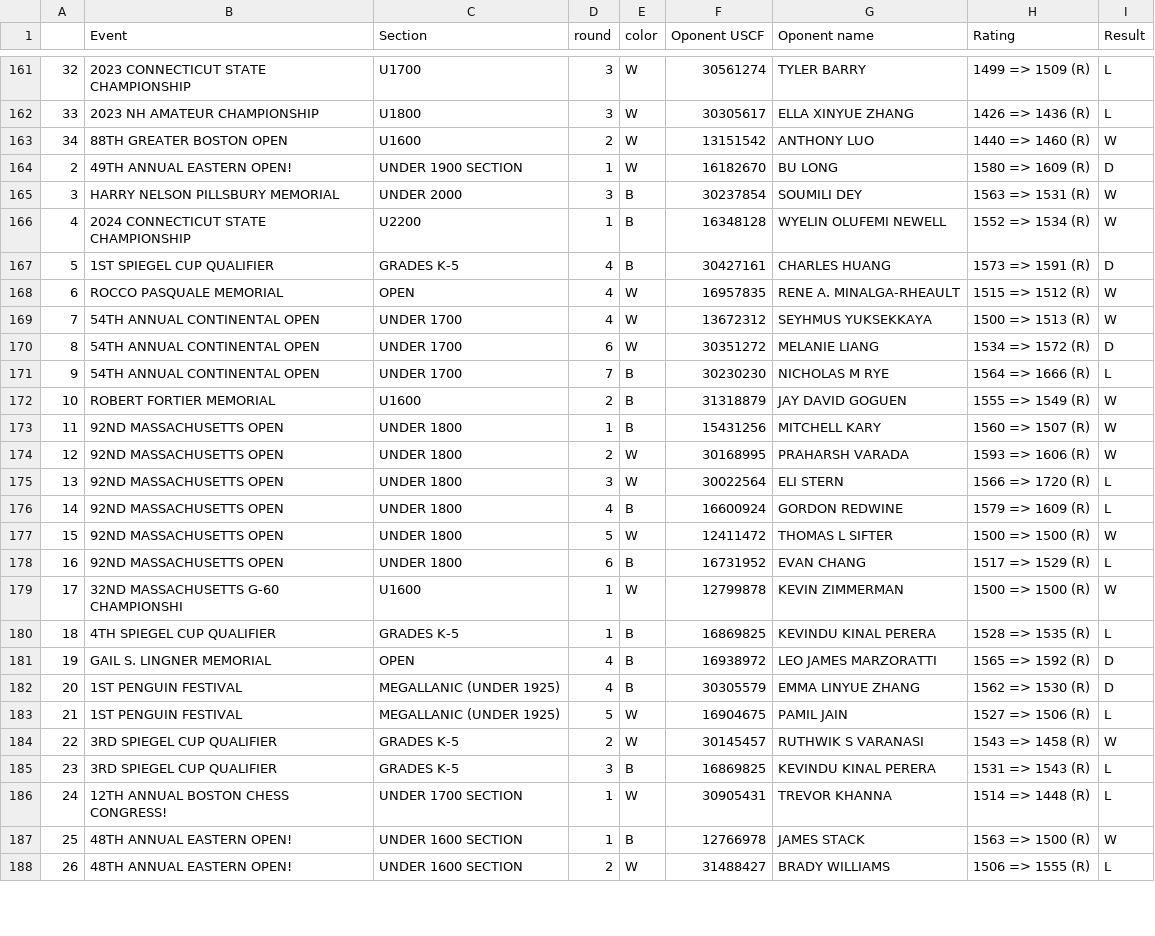
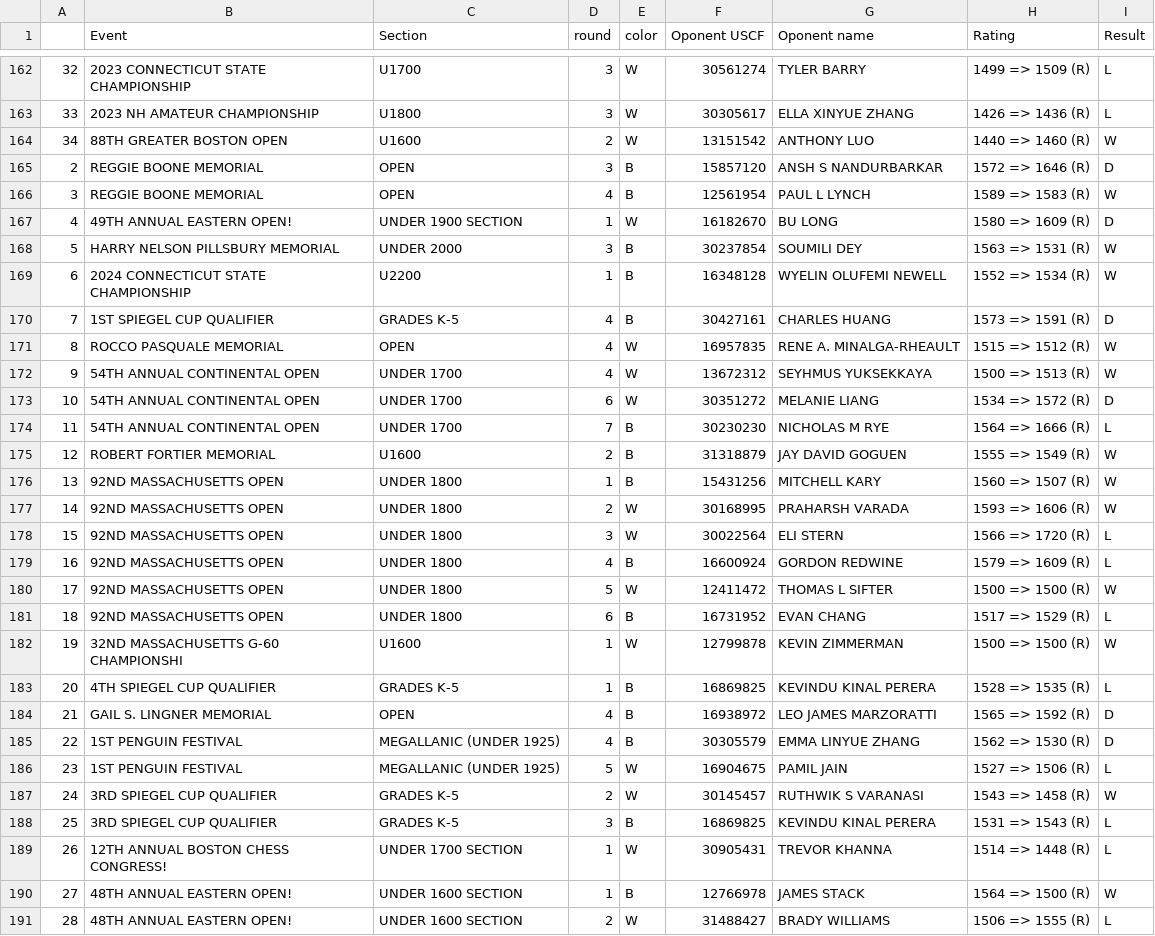
Before and after one commit to DinoLala/chess_fun, a CSV file: app/data/players/allgames30581110.csv, drawn as a sheet; only a part is shown, gaps mark what is left out; the diff covers the shown part only.

```diff
--- a/app/data/players/allgames30581110.csv
+++ b/app/data/players/allgames30581110.csv
@@ -163,26 +164,28 @@
 34,88TH GREATER BOSTON OPEN,U1600,2,W,13151542,ANTHONY LUO,1440 => 1460 (R),W
-2,49TH ANNUAL EASTERN OPEN!,UNDER 1900 SECTION,1,W,16182670,BU LONG,1580 => 1609 (R),D
-3,HARRY NELSON PILLSBURY MEMORIAL,UNDER 2000,3,B,30237854,SOUMILI DEY,1563 => 1531 (R),W
-4,2024 CONNECTICUT STATE CHAMPIONSHIP,U2200,1,B,16348128,WYELIN OLUFEMI NEWELL,1552 => 1534 (R),W
-5,1ST SPIEGEL CUP QUALIFIER,GRADES K-5,4,B,30427161,CHARLES HUANG,1573 => 1591 (R),D
-6,ROCCO PASQUALE MEMORIAL,OPEN,4,W,16957835,RENE A. MINALGA-RHEAULT,1515 => 1512 (R),W
-7,54TH ANNUAL CONTINENTAL OPEN,UNDER 1700,4,W,13672312,SEYHMUS YUKSEKKAYA,1500 => 1513 (R),W
-8,54TH ANNUAL CONTINENTAL OPEN,UNDER 1700,6,W,30351272,MELANIE LIANG,1534 => 1572 (R),D
-9,54TH ANNUAL CONTINENTAL OPEN,UNDER 1700,7,B,30230230,NICHOLAS M RYE,1564 => 1666 (R),L
-10,ROBERT FORTIER MEMORIAL,U1600,2,B,31318879,JAY DAVID GOGUEN,1555 => 1549 (R),W
-11,92ND MASSACHUSETTS OPEN,UNDER 1800,1,B,15431256,MITCHELL KARY,1560 => 1507 (R),W
-12,92ND MASSACHUSETTS OPEN,UNDER 1800,2,W,30168995,PRAHARSH VARADA,1593 => 1606 (R),W
-13,92ND MASSACHUSETTS OPEN,UNDER 1800,3,W,30022564,ELI STERN,1566 => 1720 (R),L
-14,92ND MASSACHUSETTS OPEN,UNDER 1800,4,B,16600924,GORDON REDWINE,1579 => 1609 (R),L
-15,92ND MASSACHUSETTS OPEN,UNDER 1800,5,W,12411472,THOMAS L SIFTER,1500 => 1500 (R),W
-16,92ND MASSACHUSETTS OPEN,UNDER 1800,6,B,16731952,EVAN CHANG,1517 => 1529 (R),L
-17,32ND MASSACHUSETTS G-60 CHAMPIONSHI,U1600,1,W,12799878,KEVIN ZIMMERMAN,1500 => 1500 (R),W
-18,4TH SPIEGEL CUP QUALIFIER,GRADES K-5,1,B,16869825,KEVINDU KINAL PERERA,1528 => 1535 (R),L
-19,GAIL S. LINGNER MEMORIAL,OPEN,4,B,16938972,LEO JAMES MARZORATTI,1565 => 1592 (R),D
-20,1ST PENGUIN FESTIVAL,MEGALLANIC (UNDER 1925),4,B,30305579,EMMA LINYUE ZHANG,1562 => 1530 (R),D
-21,1ST PENGUIN FESTIVAL,MEGALLANIC (UNDER 1925),5,W,16904675,PAMIL JAIN,1527 => 1506 (R),L
-22,3RD SPIEGEL CUP QUALIFIER,GRADES K-5,2,W,30145457,RUTHWIK S VARANASI,1543 => 1458 (R),W
-23,3RD SPIEGEL CUP QUALIFIER,GRADES K-5,3,B,16869825,KEVINDU KINAL PERERA,1531 => 1543 (R),L
-24,12TH ANNUAL BOSTON CHESS CONGRESS!,UNDER 1700 SECTION,1,W,30905431,TREVOR KHANNA,1514 => 1448 (R),L
-25,48TH ANNUAL EASTERN OPEN!,UNDER 1600 SECTION,1,B,12766978,JAMES STACK,1563 => 1500 (R),W
-26,48TH ANNUAL EASTERN OPEN!,UNDER 1600 SECTION,2,W,31488427,BRADY WILLIAMS,1506 => 1555 (R),L
+2,REGGIE BOONE MEMORIAL,OPEN,3,B,15857120,ANSH S NANDURBARKAR,1572 => 1646 (R),D
+3,REGGIE BOONE MEMORIAL,OPEN,4,B,12561954,PAUL L LYNCH,1589 => 1583 (R),W
+4,49TH ANNUAL EASTERN OPEN!,UNDER 1900 SECTION,1,W,16182670,BU LONG,1580 => 1609 (R),D
+5,HARRY NELSON PILLSBURY MEMORIAL,UNDER 2000,3,B,30237854,SOUMILI DEY,1563 => 1531 (R),W
+6,2024 CONNECTICUT STATE CHAMPIONSHIP,U2200,1,B,16348128,WYELIN OLUFEMI NEWELL,1552 => 1534 (R),W
+7,1ST SPIEGEL CUP QUALIFIER,GRADES K-5,4,B,30427161,CHARLES HUANG,1573 => 1591 (R),D
+8,ROCCO PASQUALE MEMORIAL,OPEN,4,W,16957835,RENE A. MINALGA-RHEAULT,1515 => 1512 (R),W
+9,54TH ANNUAL CONTINENTAL OPEN,UNDER 1700,4,W,13672312,SEYHMUS YUKSEKKAYA,1500 => 1513 (R),W
+10,54TH ANNUAL CONTINENTAL OPEN,UNDER 1700,6,W,30351272,MELANIE LIANG,1534 => 1572 (R),D
+11,54TH ANNUAL CONTINENTAL OPEN,UNDER 1700,7,B,30230230,NICHOLAS M RYE,1564 => 1666 (R),L
+12,ROBERT FORTIER MEMORIAL,U1600,2,B,31318879,JAY DAVID GOGUEN,1555 => 1549 (R),W
+13,92ND MASSACHUSETTS OPEN,UNDER 1800,1,B,15431256,MITCHELL KARY,1560 => 1507 (R),W
+14,92ND MASSACHUSETTS OPEN,UNDER 1800,2,W,30168995,PRAHARSH VARADA,1593 => 1606 (R),W
+15,92ND MASSACHUSETTS OPEN,UNDER 1800,3,W,30022564,ELI STERN,1566 => 1720 (R),L
+16,92ND MASSACHUSETTS OPEN,UNDER 1800,4,B,16600924,GORDON REDWINE,1579 => 1609 (R),L
+17,92ND MASSACHUSETTS OPEN,UNDER 1800,5,W,12411472,THOMAS L SIFTER,1500 => 1500 (R),W
+18,92ND MASSACHUSETTS OPEN,UNDER 1800,6,B,16731952,EVAN CHANG,1517 => 1529 (R),L
+19,32ND MASSACHUSETTS G-60 CHAMPIONSHI,U1600,1,W,12799878,KEVIN ZIMMERMAN,1500 => 1500 (R),W
+20,4TH SPIEGEL CUP QUALIFIER,GRADES K-5,1,B,16869825,KEVINDU KINAL PERERA,1528 => 1535 (R),L
+21,GAIL S. LINGNER MEMORIAL,OPEN,4,B,16938972,LEO JAMES MARZORATTI,1565 => 1592 (R),D
+22,1ST PENGUIN FESTIVAL,MEGALLANIC (UNDER 1925),4,B,30305579,EMMA LINYUE ZHANG,1562 => 1530 (R),D
+23,1ST PENGUIN FESTIVAL,MEGALLANIC (UNDER 1925),5,W,16904675,PAMIL JAIN,1527 => 1506 (R),L
+24,3RD SPIEGEL CUP QUALIFIER,GRADES K-5,2,W,30145457,RUTHWIK S VARANASI,1543 => 1458 (R),W
+25,3RD SPIEGEL CUP QUALIFIER,GRADES K-5,3,B,16869825,KEVINDU KINAL PERERA,1531 => 1543 (R),L
+26,12TH ANNUAL BOSTON CHESS CONGRESS!,UNDER 1700 SECTION,1,W,30905431,TREVOR KHANNA,1514 => 1448 (R),L
+27,48TH ANNUAL EASTERN OPEN!,UNDER 1600 SECTION,1,B,12766978,JAMES STACK,1564 => 1500 (R),W
+28,48TH ANNUAL EASTERN OPEN!,UNDER 1600 SECTION,2,W,31488427,BRADY WILLIAMS,1506 => 1555 (R),L
```
Also changed, not shown: 6 added rows and 80 edited cells elsewhere in this file, app/data/players/allgames16634247.csv, app/data/players/allgames30258050.csv, 23 other files.
